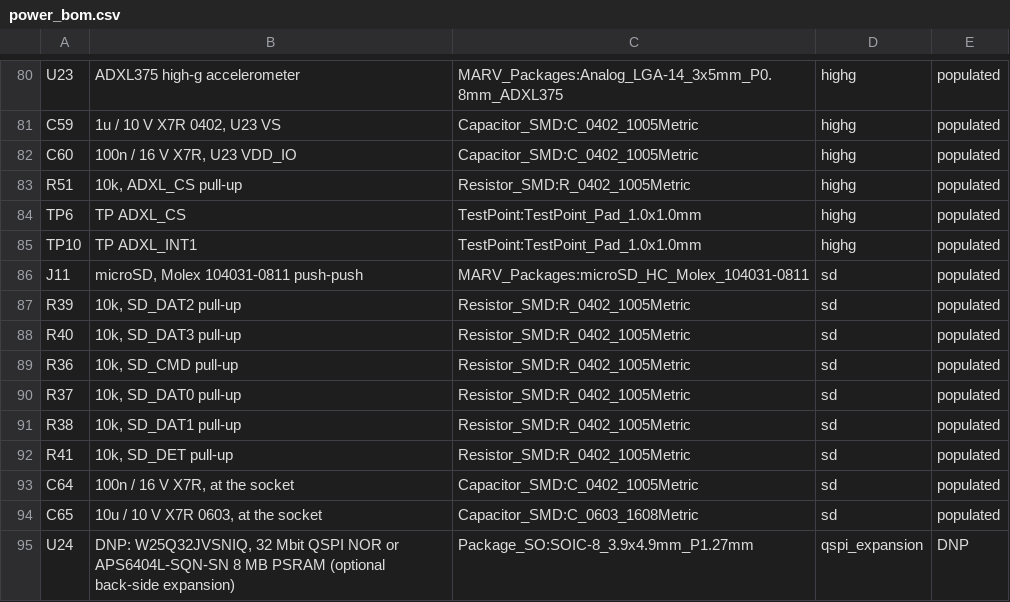
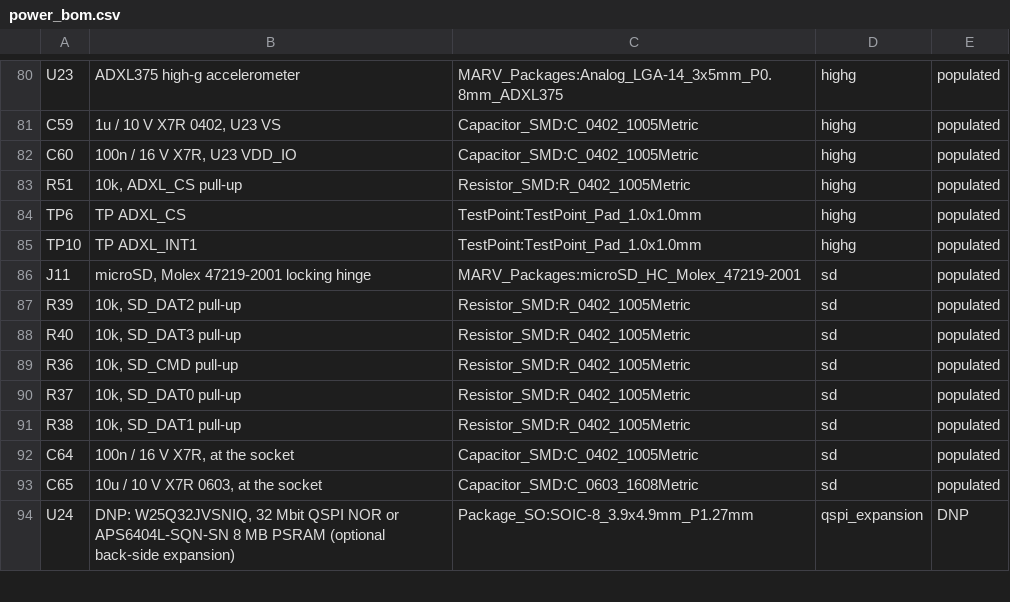
Before and after one commit to Lmx154/MARV-V2-PCB, a CSV file: power_bom.csv, drawn as a sheet; only a part is shown, gaps mark what is left out; the diff names each change by its address in the sheet, - before the commit and + after, or states it on an @@ line.

Commit message:
Save communication schematic, locking microSD and manual PCB updates

```diff
--- a/power_bom.csv
+++ b/power_bom.csv
-B86: microSD, Molex 104031-0811 push-push
+B86: microSD, Molex 47219-2001 locking hinge
-C86: MARV_Packages:microSD_HC_Molex_104031-0811
+C86: MARV_Packages:microSD_HC_Molex_47219-2001
-row 92: R41 | 10k, SD_DET pull-up | Resistor_SMD:R_0402_1005Metric | sd | populated
```
Also changed, not shown: tools/jlc/lcsc_map.csv, 22 other files.
